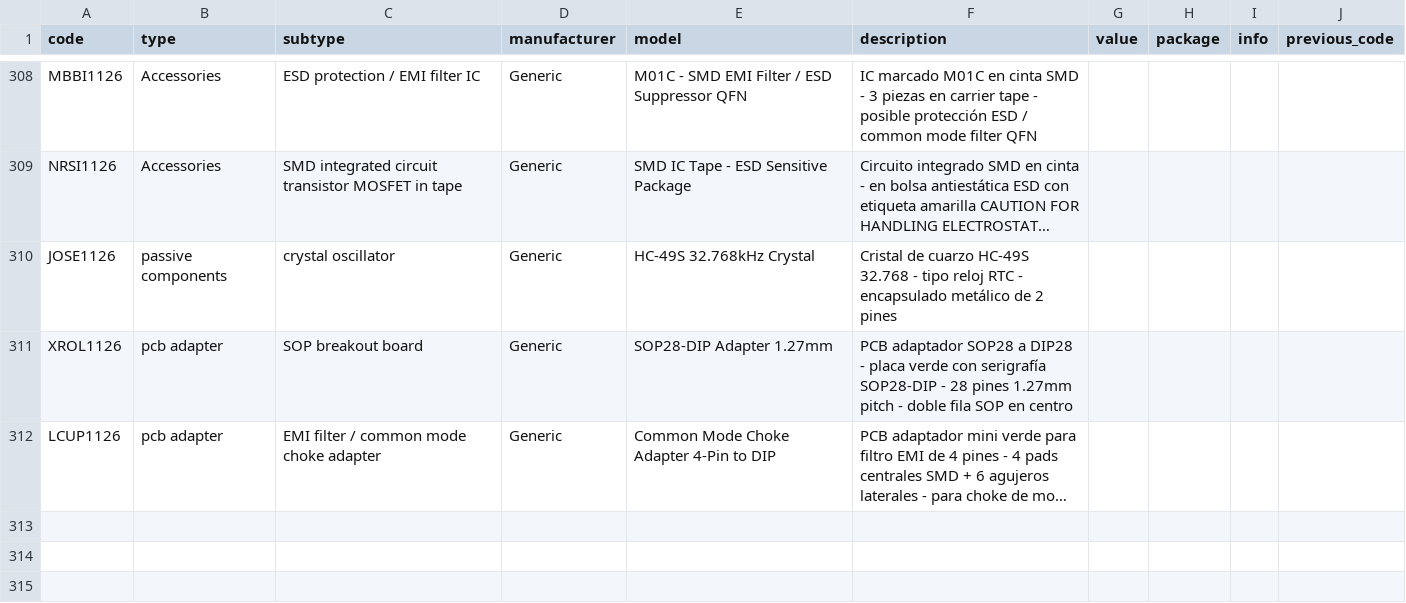
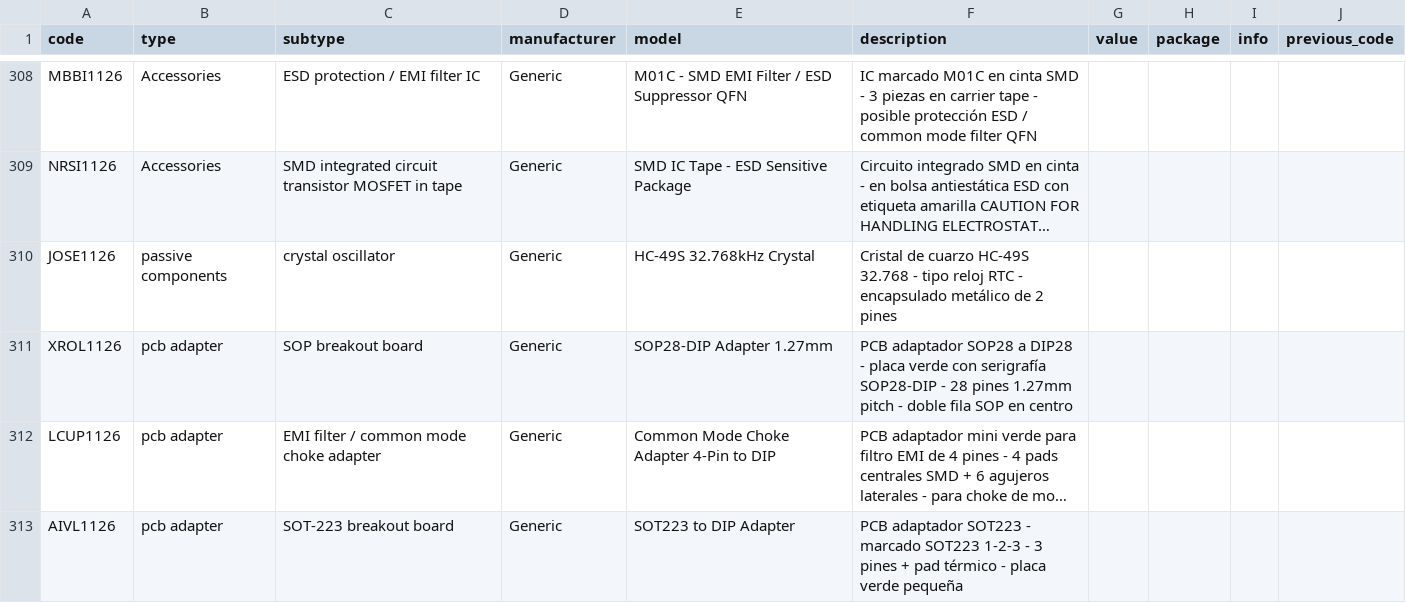
Before and after one commit to DeltaLabo/inventory, a CSV file: data/details.csv, drawn as a sheet; only a part is shown, gaps mark what is left out; long unchanged cells end in …; the diff names each change by its address in the sheet, - before the commit and + after, or states it on an @@ line.

Commit message:
Save inventory addition ec81334c74ae4279bb0e2bab0938af3e: AIVL1126

```diff
--- a/data/details.csv
+++ b/data/details.csv
+row 313: AIVL1126 | pcb adapter | SOT-223 breakout board | Generic | SOT223 to DIP Adapter | PCB adaptador SOT223 - marcado SOT223 1-2-3 - 3 pines + pad térmico - placa verde pequeña
```
Also changed, not shown: data/locations.csv, 1 other file.
